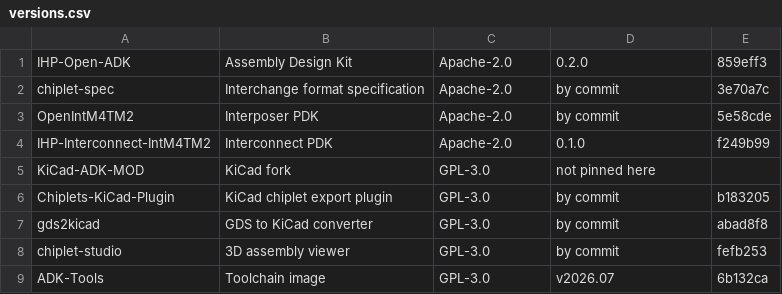
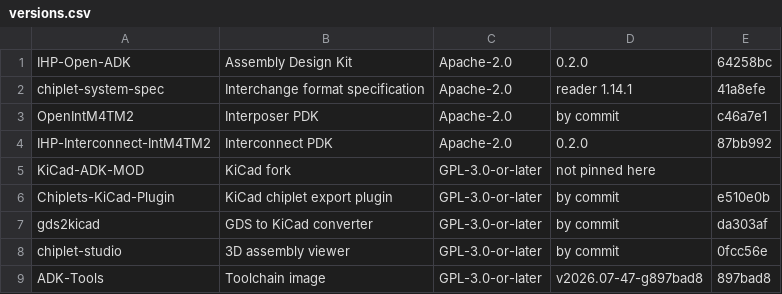
Before and after one commit to IHP-GmbH/IHP-Open-ADK-docs, a CSV file: docs/tools/tables/versions.csv, drawn as a sheet.

```diff
--- a/docs/tools/tables/versions.csv
+++ b/docs/tools/tables/versions.csv
@@ -1,9 +1,9 @@
-"IHP-Open-ADK","Assembly Design Kit","Apache-2.0","0.2.0","859eff3"
-"chiplet-spec","Interchange format specification","Apache-2.0","by commit","3e70a7c"
-"OpenIntM4TM2","Interposer PDK","Apache-2.0","by commit","5e58cde"
-"IHP-Interconnect-IntM4TM2","Interconnect PDK","Apache-2.0","0.1.0","f249b99"
-"KiCad-ADK-MOD","KiCad fork","GPL-3.0","not pinned here",""
-"Chiplets-KiCad-Plugin","KiCad chiplet export plugin","GPL-3.0","by commit","b183205"
-"gds2kicad","GDS to KiCad converter","GPL-3.0","by commit","abad8f8"
-"chiplet-studio","3D assembly viewer","GPL-3.0","by commit","fefb253"
-"ADK-Tools","Toolchain image","GPL-3.0","v2026.07","6b132ca"
+"IHP-Open-ADK","Assembly Design Kit","Apache-2.0","0.2.0","64258bc"
+"chiplet-system-spec","Interchange format specification","Apache-2.0","reader 1.14.1","41a8efe"
+"OpenIntM4TM2","Interposer PDK","Apache-2.0","by commit","c46a7e1"
+"IHP-Interconnect-IntM4TM2","Interconnect PDK","Apache-2.0","0.2.0","87bb992"
+"KiCad-ADK-MOD","KiCad fork","GPL-3.0-or-later","not pinned here",""
+"Chiplets-KiCad-Plugin","KiCad chiplet export plugin","GPL-3.0-or-later","by commit","e510e0b"
+"gds2kicad","GDS to KiCad converter","GPL-3.0-or-later","by commit","da303af"
+"chiplet-studio","3D assembly viewer","GPL-3.0-or-later","by commit","0fcc56e"
+"ADK-Tools","Toolchain image","GPL-3.0-or-later","v2026.07-47-g897bad8","897bad8"
```
Also changed, not shown: docs/adk/tables/ixn_rules.csv, docs/tools/tables/schema_versions.csv, 39 other files.
